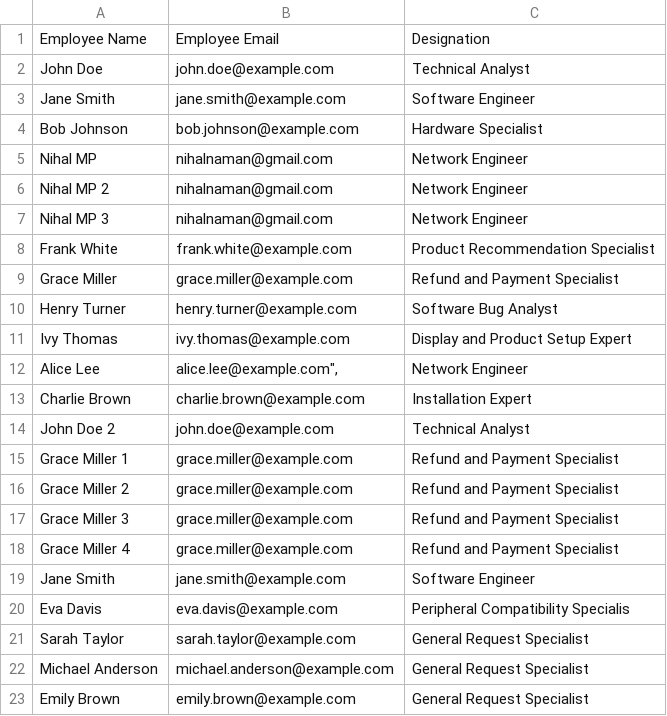
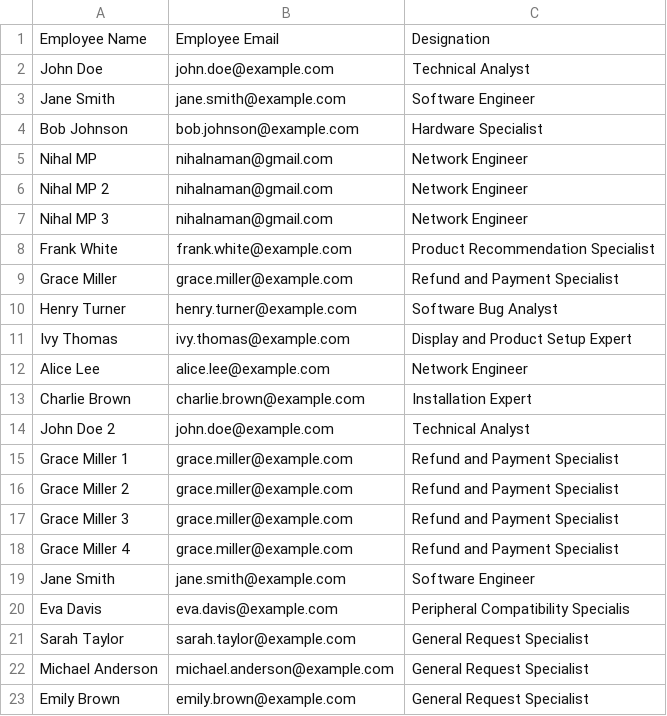
Before and after one commit to chandru1003/RPA-Projects, a CSV file: Routine IT Support Task Automation Bot/Data/Input/Employee_details.csv, drawn as a sheet.

Commit message:
Task pr

```diff
--- a/Routine IT Support Task Automation Bot/Data/Input/Employee_details.csv
+++ b/Routine IT Support Task Automation Bot/Data/Input/Employee_details.csv
@@ -11,3 +11,3 @@ Henry Turner,henry.turner@example.com,Software Bug Analyst
 Ivy Thomas,ivy.thomas@example.com,Display and Product Setup Expert
-Alice Lee,"alice.lee@example.com"",", Network Engineer
+Alice Lee,alice.lee@example.com, Network Engineer
 Charlie Brown,charlie.brown@example.com,Installation Expert
```
Also changed, not shown: 14 other files.
